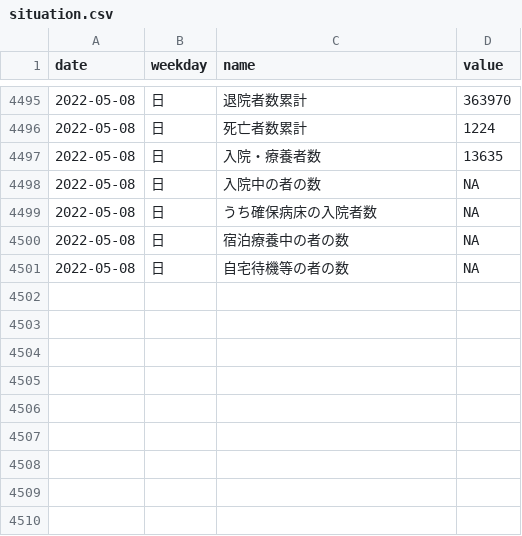
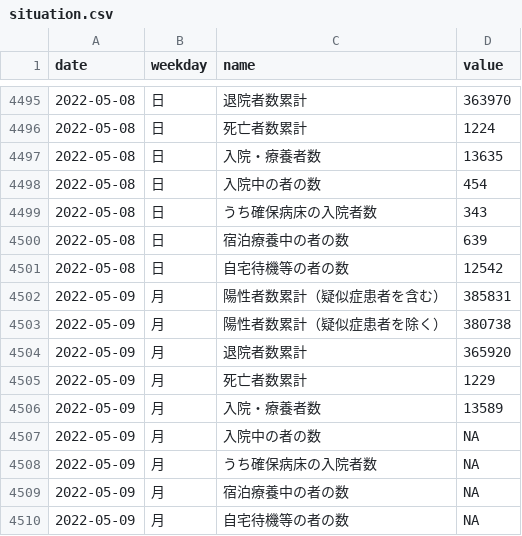
Before and after one commit to kzktmr/Covid19Dashboard, a CSV file: data/situation.csv, drawn as a sheet; only a part is shown, gaps mark what is left out.

Commit message:
Data updated

```diff
--- a/data/situation.csv
+++ b/data/situation.csv
@@ -4497,5 +4497,14 @@ date,weekday,name,value
 2022-05-08,日,入院・療養者数,13635
-2022-05-08,日,入院中の者の数,NA
-2022-05-08,日,うち確保病床の入院者数,NA
-2022-05-08,日,宿泊療養中の者の数,NA
-2022-05-08,日,自宅待機等の者の数,NA
+2022-05-08,日,入院中の者の数,454
+2022-05-08,日,うち確保病床の入院者数,343
+2022-05-08,日,宿泊療養中の者の数,639
+2022-05-08,日,自宅待機等の者の数,12542
+2022-05-09,月,陽性者数累計（疑似症患者を含む）,385831
+2022-05-09,月,陽性者数累計（疑似症患者を除く）,380738
+2022-05-09,月,退院者数累計,365920
+2022-05-09,月,死亡者数累計,1229
+2022-05-09,月,入院・療養者数,13589
+2022-05-09,月,入院中の者の数,NA
+2022-05-09,月,うち確保病床の入院者数,NA
+2022-05-09,月,宿泊療養中の者の数,NA
+2022-05-09,月,自宅待機等の者の数,NA
```
Also changed, not shown: data/inspection.csv, data/newlycases.csv.
